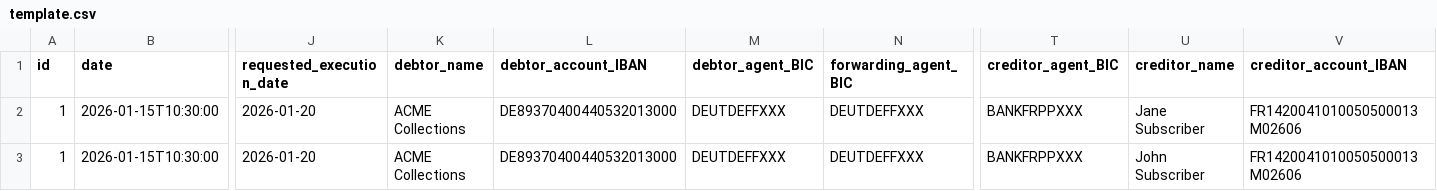
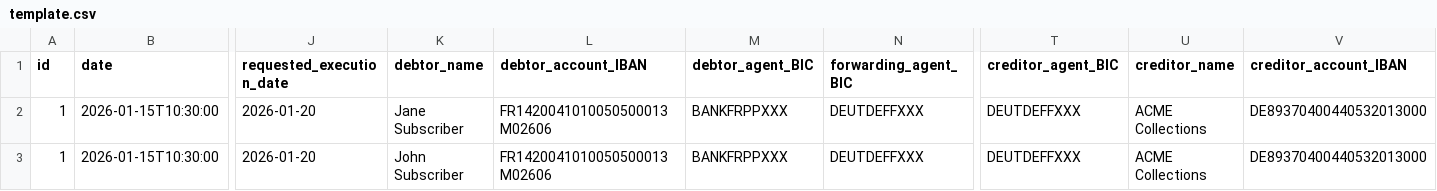
Before and after one commit to sebastienrousseau/pain001, a CSV file: pain001/templates/pain.008.001.02/template.csv, drawn as a sheet; only a part is shown, gaps mark what is left out; the diff names each change by its address in the sheet, - before the commit and + after, or states it on an @@ line.

```diff
--- a/pain001/templates/pain.008.001.02/template.csv
+++ b/pain001/templates/pain.008.001.02/template.csv
-K2 (debtor_name): ACME Collections
+K2 (debtor_name): Jane Subscriber
-L2:L3 (debtor_account_IBAN): DE89370400440532013000
+L2:L3 (debtor_account_IBAN): FR1420041010050500013M02606
-M2:M3 (debtor_agent_BIC): DEUTDEFFXXX
+M2:M3 (debtor_agent_BIC): BANKFRPPXXX
-T2:T3 (creditor_agent_BIC): BANKFRPPXXX
+T2:T3 (creditor_agent_BIC): DEUTDEFFXXX
-U2 (creditor_name): Jane Subscriber
+U2 (creditor_name): ACME Collections
-V2:V3 (creditor_account_IBAN): FR1420041010050500013M02606
+V2:V3 (creditor_account_IBAN): DE89370400440532013000
-K3 (debtor_name): ACME Collections
+K3 (debtor_name): John Subscriber
-U3 (creditor_name): John Subscriber
+U3 (creditor_name): ACME Collections
```
Also changed, not shown: pain001/templates/pain.008.001.08/template.csv, 7 other files.
